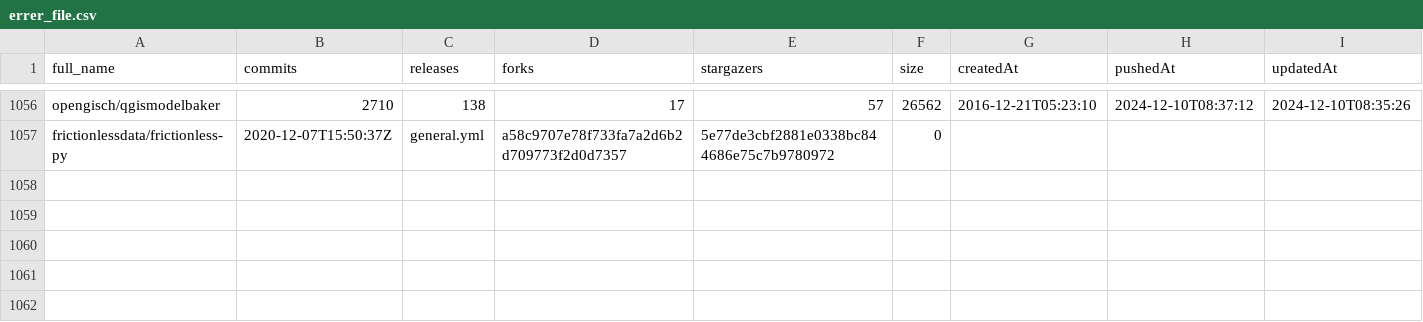
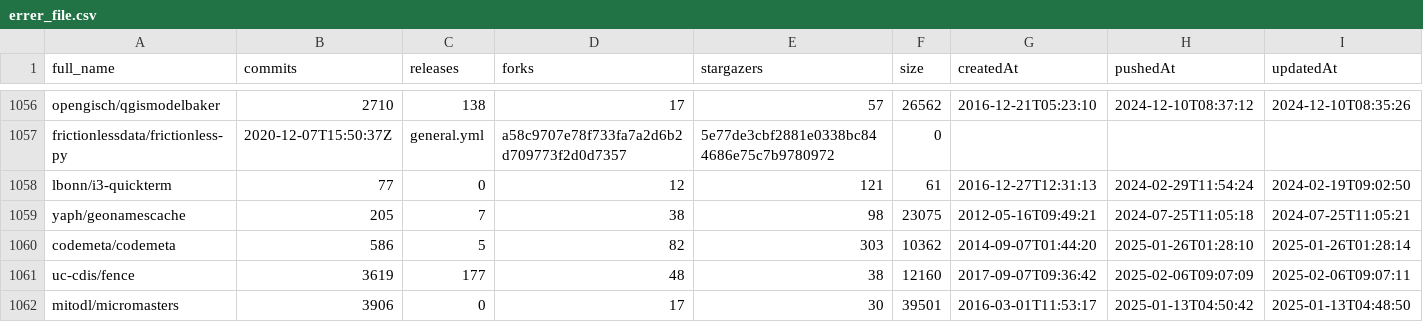
Before and after one commit to Tufuwu/project, a CSV file: search_exe/errer_file.csv, drawn as a sheet; only a part is shown, gaps mark what is left out; rows hold the shown columns only; the diff names each change by its address in the sheet, - before the commit and + after, or states it on an @@ line.

```diff
--- a/search_exe/errer_file.csv
+++ b/search_exe/errer_file.csv
+row 1058: lbonn/i3-quickterm | 77 | 0 | 12 | 121 | 61 | 2016-12-27T12:31:13 | 2024-02-29T11:54:24 | 2024-02-19T09:02:50
+row 1059: yaph/geonamescache | 205 | 7 | 38 | 98 | 23075 | 2012-05-16T09:49:21 | 2024-07-25T11:05:18 | 2024-07-25T11:05:21
+row 1060: codemeta/codemeta | 586 | 5 | 82 | 303 | 10362 | 2014-09-07T01:44:20 | 2025-01-26T01:28:10 | 2025-01-26T01:28:14
+row 1061: uc-cdis/fence | 3619 | 177 | 48 | 38 | 12160 | 2017-09-07T09:36:42 | 2025-02-06T09:07:09 | 2025-02-06T09:07:11
+row 1062: mitodl/micromasters | 3906 | 0 | 17 | 30 | 39501 | 2016-03-01T11:53:17 | 2025-01-13T04:50:42 | 2025-01-13T04:48:50
```
Also changed, not shown: 3 other files.
